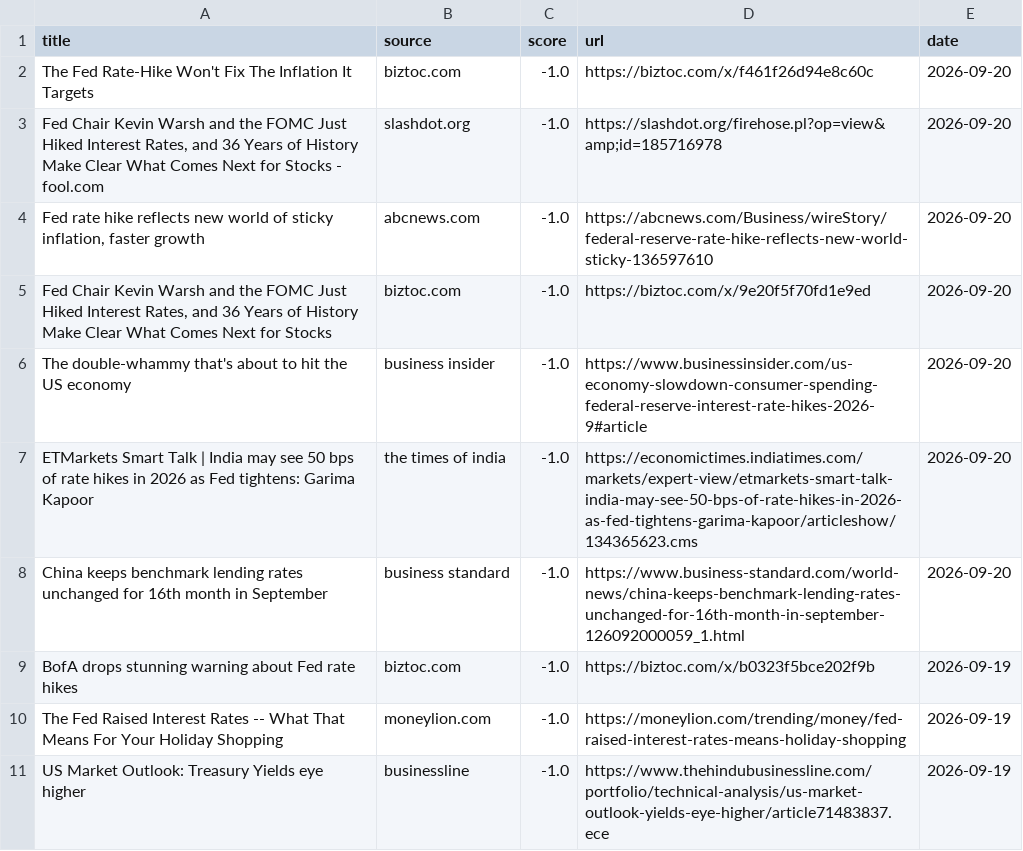
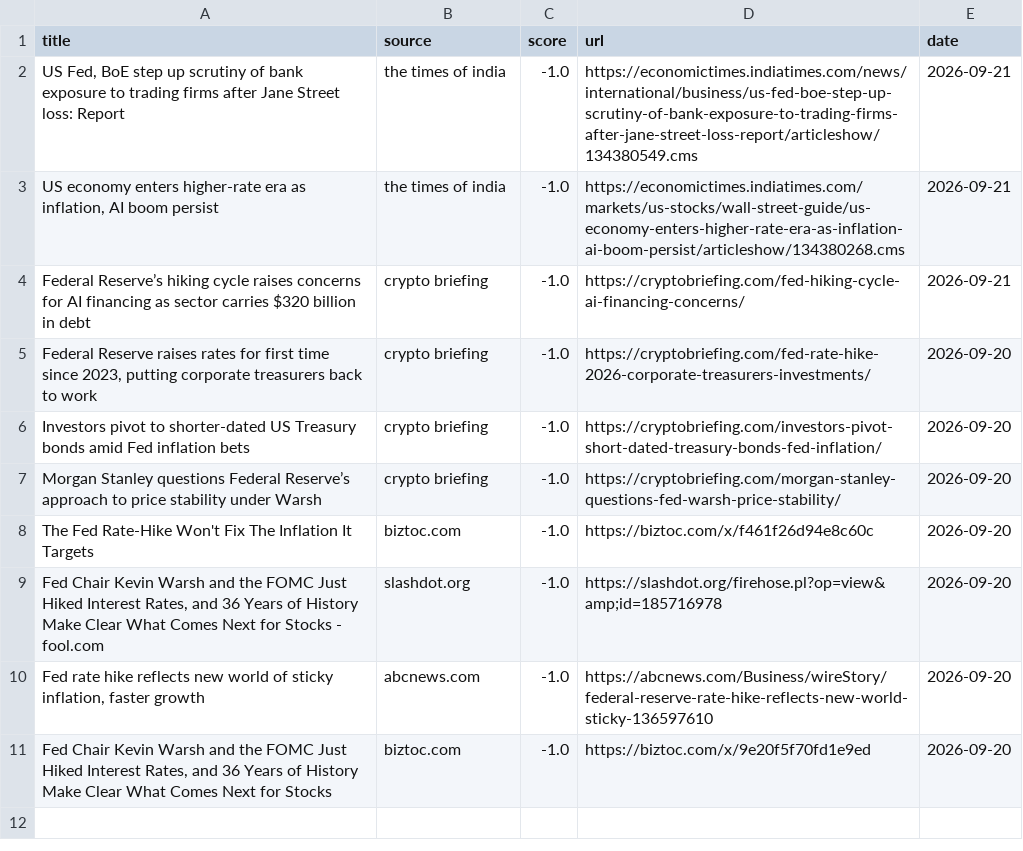
Before and after one commit to Z8Sa/macro-funda, a CSV file: data/top_news.csv, drawn as a sheet.

```diff
--- a/data/top_news.csv
+++ b/data/top_news.csv
@@ -1,2 +1,8 @@
 title,source,score,url,date
+"US Fed, BoE step up scrutiny of bank exposure to trading firms after Jane Street loss: Report",the times of india,-1.0,https://economictimes.indiatimes.com/news/international/business/us-fed-boe-step-up-scrutiny-of-bank-exposure-to-trading-firms-after-jane-street-loss-report/articleshow/134380549.cms,2026-09-21
+"US economy enters higher-rate era as inflation, AI boom persist",the times of india,-1.0,https://economictimes.indiatimes.com/markets/us-stocks/wall-street-guide/us-economy-enters-higher-rate-era-as-inflation-ai-boom-persist/articleshow/134380268.cms,2026-09-21
+Federal Reserve’s hiking cycle raises concerns for AI financing as sector carries $320 billion in debt,crypto briefing,-1.0,https://cryptobriefing.com/fed-hiking-cycle-ai-financing-concerns/,2026-09-21
+"Federal Reserve raises rates for first time since 2023, putting corporate treasurers back to work",crypto briefing,-1.0,https://cryptobriefing.com/fed-rate-hike-2026-corporate-treasurers-investments/,2026-09-20
+Investors pivot to shorter-dated US Treasury bonds amid Fed inflation bets,crypto briefing,-1.0,https://cryptobriefing.com/investors-pivot-short-dated-treasury-bonds-fed-inflation/,2026-09-20
+Morgan Stanley questions Federal Reserve’s approach to price stability under Warsh,crypto briefing,-1.0,https://cryptobriefing.com/morgan-stanley-questions-fed-warsh-price-stability/,2026-09-20
 The Fed Rate-Hike Won't Fix The Inflation It Targets,biztoc.com,-1.0,https://biztoc.com/x/f461f26d94e8c60c,2026-09-20
@@ -5,7 +11 @@ The Fed Rate-Hike Won't Fix The Inflation It Targets,biztoc.com,-1.0,https://biz
 "Fed Chair Kevin Warsh and the FOMC Just Hiked Interest Rates, and 36 Years of History Make Clear What Comes Next for Stocks",biztoc.com,-1.0,https://biztoc.com/x/9e20f5f70fd1e9ed,2026-09-20
-The double-whammy that's about to hit the US economy,business insider,-1.0,https://www.businessinsider.com/us-economy-slowdown-consumer-spending-federal-reserve-interest-rate-hikes-2026-9#article,2026-09-20
-ETMarkets Smart Talk | India may see 50 bps of rate hikes in 2026 as Fed tightens: Garima Kapoor,the times of india,-1.0,https://economictimes.indiatimes.com/markets/expert-view/etmarkets-smart-talk-india-may-see-50-bps-of-rate-hikes-in-2026-as-fed-tightens-garima-kapoor/articleshow/134365623.cms,2026-09-20
-China keeps benchmark lending rates unchanged for 16th month in September,business standard,-1.0,https://www.business-standard.com/world-news/china-keeps-benchmark-lending-rates-unchanged-for-16th-month-in-september-126092000059_1.html,2026-09-20
-BofA drops stunning warning about Fed rate hikes,biztoc.com,-1.0,https://biztoc.com/x/b0323f5bce202f9b,2026-09-19
-The Fed Raised Interest Rates -- What That Means For Your Holiday Shopping,moneylion.com,-1.0,https://moneylion.com/trending/money/fed-raised-interest-rates-means-holiday-shopping,2026-09-19
-US Market Outlook: Treasury Yields eye higher,businessline,-1.0,https://www.thehindubusinessline.com/portfolio/technical-analysis/us-market-outlook-yields-eye-higher/article71483837.ece,2026-09-19
```
Also changed, not shown: 5 other files.
